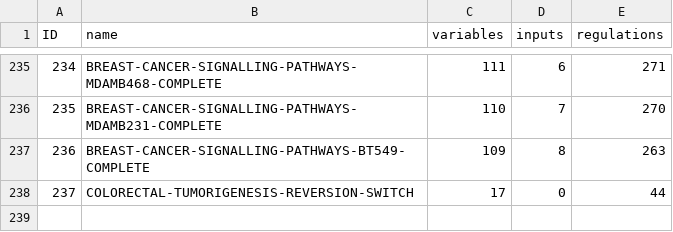
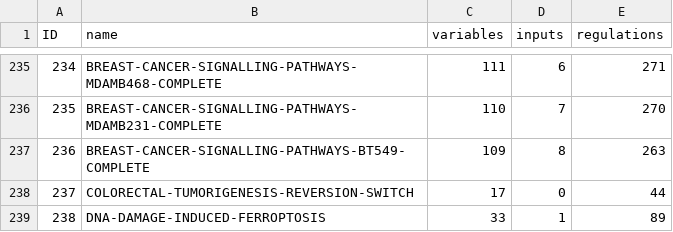
Before and after one commit to sybila/biodivine-boolean-models, a CSV file: models/summary.csv, drawn as a sheet; only a part is shown, gaps mark what is left out.

Commit message:
Add model 238.

```diff
--- a/models/summary.csv
+++ b/models/summary.csv
@@ -238 +238,2 @@ ID, name, variables, inputs, regulations
 237, COLORECTAL-TUMORIGENESIS-REVERSION-SWITCH, 17, 0, 44
+238, DNA-DAMAGE-INDUCED-FERROPTOSIS, 33, 1, 89
```
Also changed, not shown: 10 other files.
